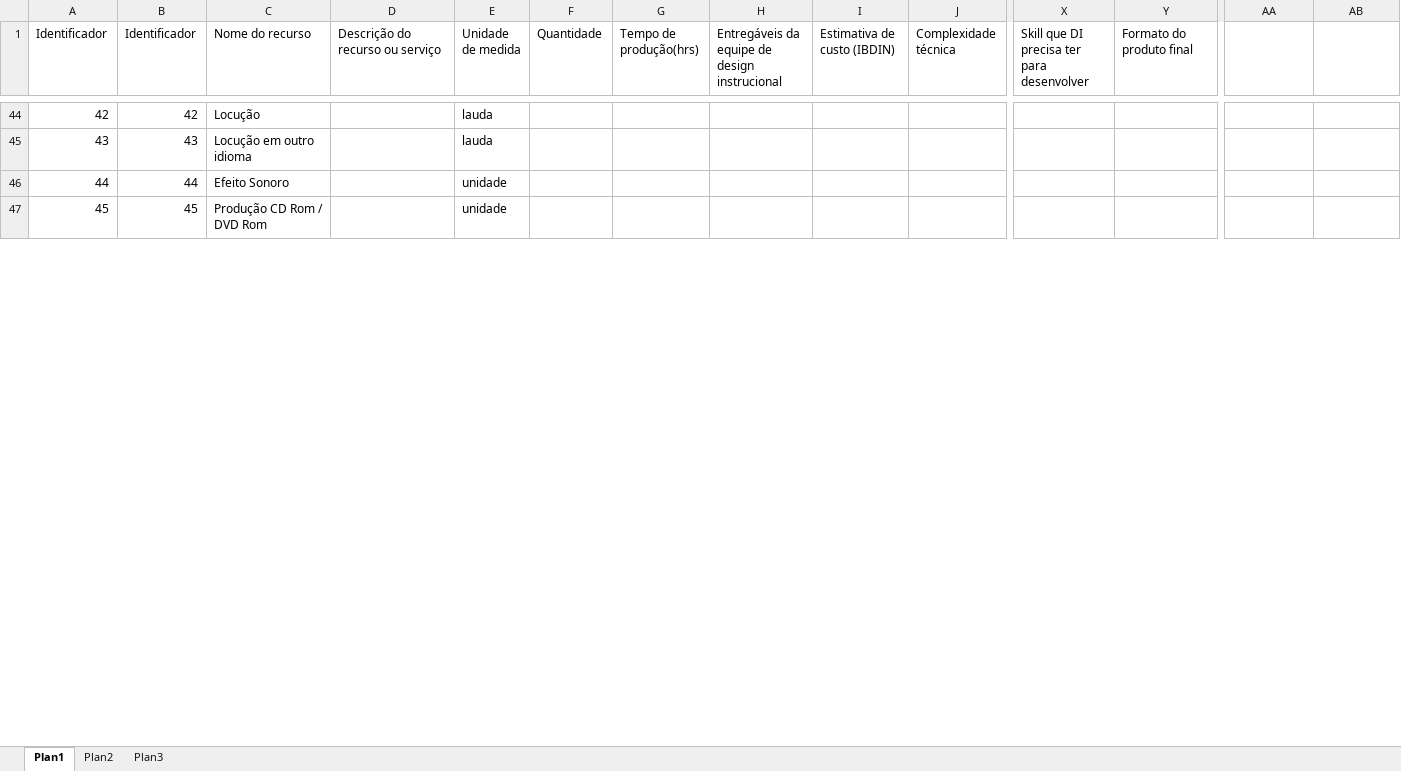
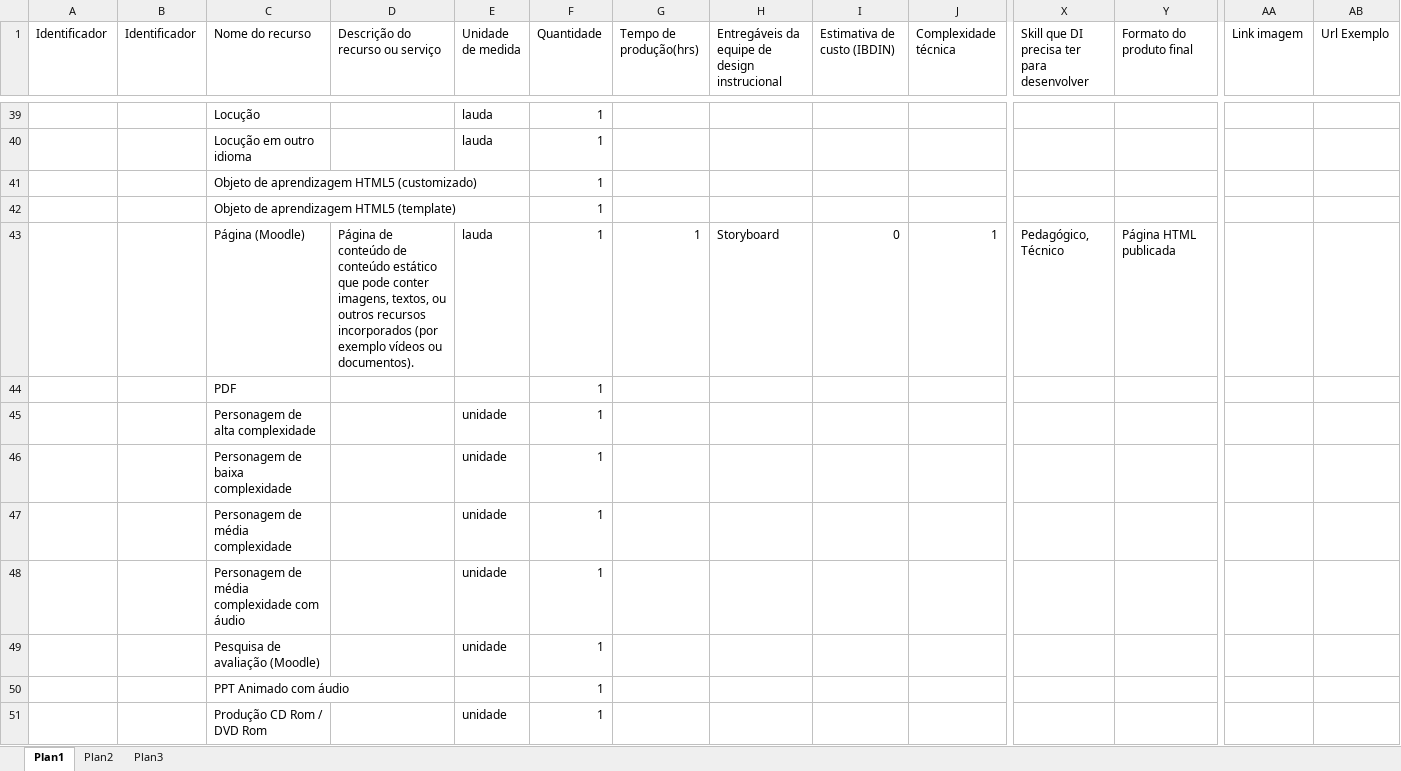
Before and after one commit to davidluz/calculadoraDI, an Excel workbook: data/tabela_de_recursos.xlsx, sheet Plan1, drawn as a sheet; only a part is shown, gaps mark what is left out; values as stored, in another font and other column widths than the file's, no cell formats; removed rows and columns are numbered as before the commit, all else as after; rows hold the shown columns only; the diff covers the shown part only; the diff names each change by its address in the sheet, - before the commit and + after, or states it on an @@ line.

```diff
--- a/data/tabela_de_recursos.xlsx (sheet Plan1)
+++ b/data/tabela_de_recursos.xlsx (sheet Plan1)
-AA1: (empty)
+AA1: Link imagem
-AB1: (empty)
+AB1: Url Exemplo
-A39 (Identificador): 42
+A39 (Identificador): (empty)
-B39 (Identificador): 42
+B39 (Identificador): (empty)
-F39:F40 (Quantidade): (empty)
+F39:F40 (Quantidade): 1
-A40 (Identificador): 43
+A40 (Identificador): (empty)
-B40 (Identificador): 43
+B40 (Identificador): (empty)
-row 46: 44 | 44 | Efeito Sonoro |  | unidade
+row 41:  |  | Objeto de aprendizagem HTML5 (customizado) |  |  | 1
+row 42:  |  | Objeto de aprendizagem HTML5 (template) |  |  | 1
+row 43:  |  | Página (Moodle) | Página de conteúdo de conteúdo estático que pode conter imagens, textos, ou outros recursos incorporados (por exemplo vídeos ou documentos). | lauda | 1 | 1 | Storyboard | 0 | 1 | Pedagógico, Técnico | Página HTML publicada
+row 44:  |  | PDF |  |  | 1
+row 45:  |  | Personagem de alta complexidade |  | unidade | 1
+row 46:  |  | Personagem de baixa complexidade |  | unidade | 1
+row 47:  |  | Personagem de média complexidade |  | unidade | 1
+row 48:  |  | Personagem de média complexidade com áudio |  | unidade | 1
+row 49:  |  | Pesquisa de avaliação (Moodle) |  | unidade | 1
+row 50:  |  | PPT Animado com áudio |  |  | 1
-A51 (Identificador): 45
+A51 (Identificador): (empty)
-B51 (Identificador): 45
+B51 (Identificador): (empty)
-F51 (Quantidade): (empty)
+F51 (Quantidade): 1
```
Also changed, not shown: 46 added rows, 55 removed rows and 33 edited cells elsewhere in this sheet, sheet Plan2, cell formats, 1 other file.
